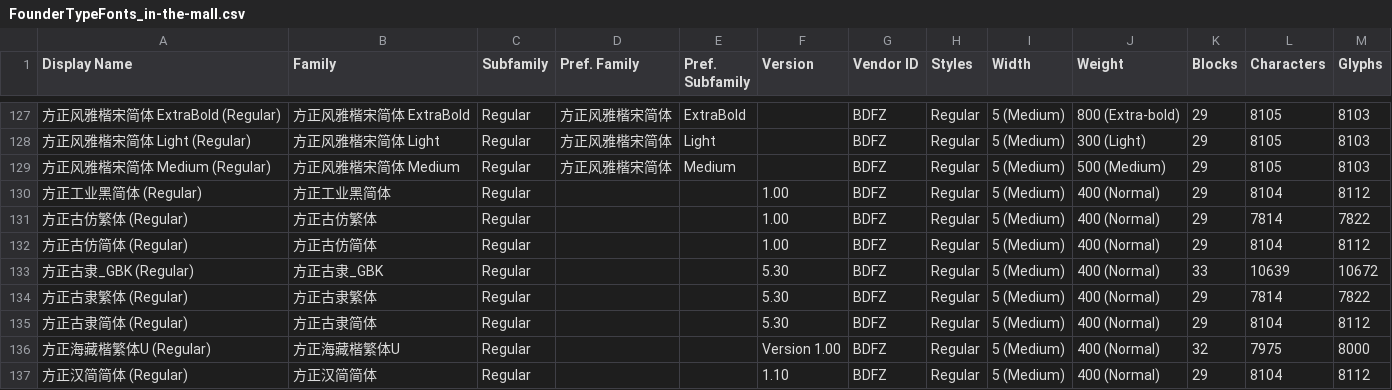
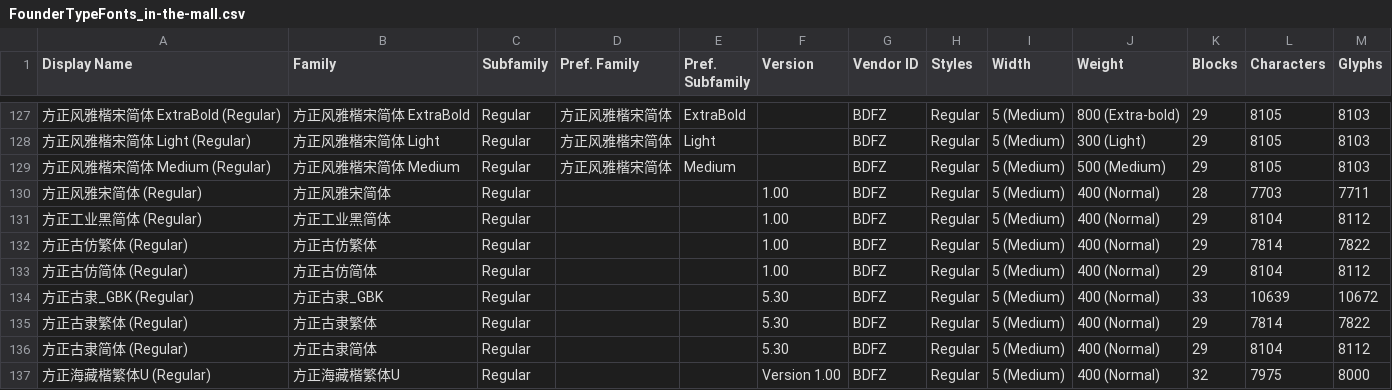
Before and after one commit to kistoryg/FounderTypeFonts, a CSV file: FounderTypeFonts_in-the-mall.csv, drawn as a sheet; only a part is shown, gaps mark what is left out; the shorter side is filled out with more unchanged rows.

Commit message:
字体上架:方正风雅宋简体

```diff
--- a/FounderTypeFonts_in-the-mall.csv
+++ b/FounderTypeFonts_in-the-mall.csv
@@ -129,2 +129,3 @@ Display Name,Family,Subfamily,Pref. Family,Pref. Subfamily,Version,Vendor ID,Sty
 方正风雅楷宋简体 Medium (Regular),方正风雅楷宋简体 Medium,Regular,方正风雅楷宋简体,Medium,,BDFZ,Regular,5 (Medium),500 (Medium),29,8105,8103
+方正风雅宋简体 (Regular),方正风雅宋简体,Regular,,,1.00,BDFZ,Regular,5 (Medium),400 (Normal),28,7703,7711
 方正工业黑简体 (Regular),方正工业黑简体,Regular,,,1.00,BDFZ,Regular,5 (Medium),400 (Normal),29,8104,8112
```
Also changed, not shown: 4 other files.
